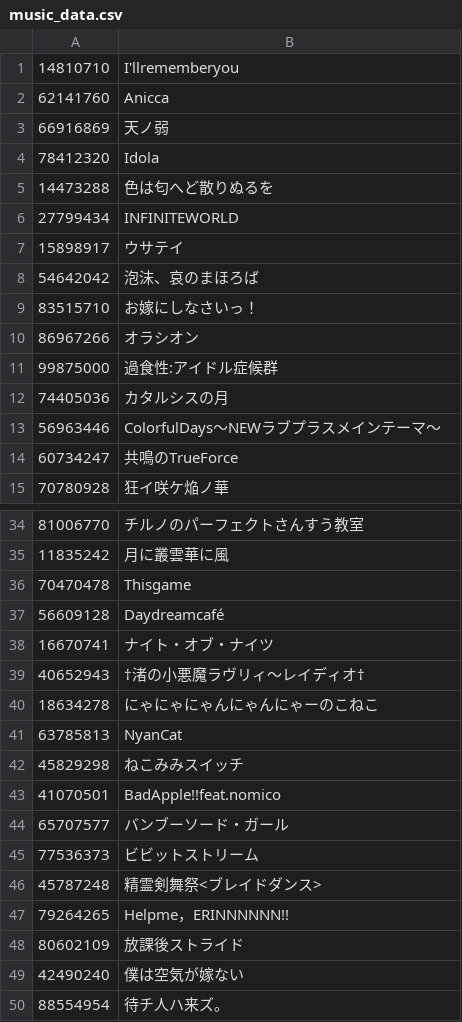
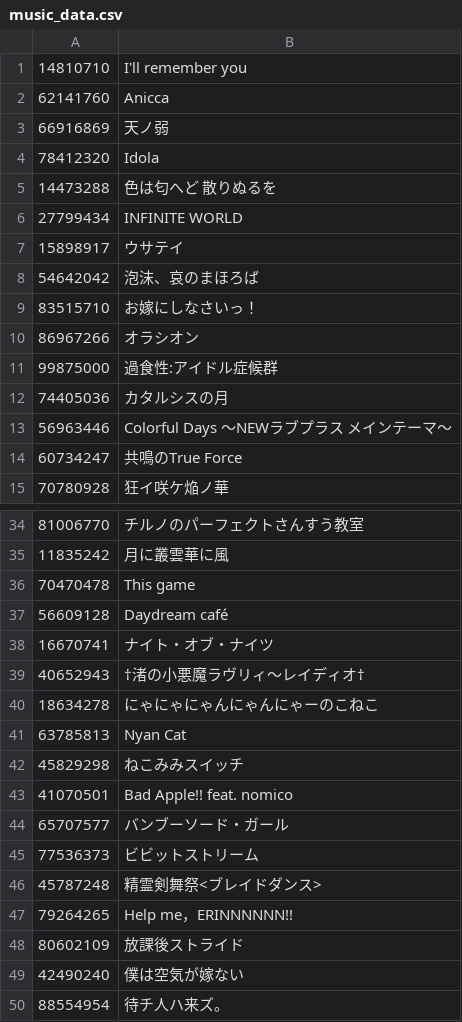
Before and after one commit to niconico-pm/CC-au-lait, a CSV file: docs/music_data.csv, drawn as a sheet; only a part is shown, gaps mark what is left out; the diff covers the shown part only.

Commit message:
fixed missing spaces in musicdata 	modified:   docs/music_data.csv

```diff
--- a/docs/music_data.csv
+++ b/docs/music_data.csv
@@ -1,2 +1,2 @@
-14810710,"I'llrememberyou"
+14810710,"I'll remember you"
 62141760,"Anicca"
@@ -4,4 +4,4 @@
 78412320,"Idola"
-14473288,"色は匂へど散りぬるを"
-27799434,"INFINITEWORLD"
+14473288,"色は匂へど 散りぬるを"
+27799434,"INFINITE WORLD"
 15898917,"ウサテイ"
@@ -12,4 +12,4 @@
 74405036,"カタルシスの月"
-56963446,"ColorfulDays～NEWラブプラスメインテーマ～"
-60734247,"共鳴のTrueForce"
+56963446,"Colorful Days ～NEWラブプラス メインテーマ～"
+60734247,"共鳴のTrue Force"
 70780928,"狂イ咲ケ焔ノ華"
@@ -35,4 +35,4 @@
 11835242,"月に叢雲華に風"
-70470478,"Thisgame"
-56609128,"Daydreamcafé"
+70470478,"This game"
+56609128,"Daydream café"
 16670741,"ナイト・オブ・ナイツ"
@@ -40,5 +40,5 @@
 18634278,"にゃにゃにゃんにゃんにゃーのこねこ"
-63785813,"NyanCat"
+63785813,"Nyan Cat"
 45829298,"ねこみみスイッチ"
-41070501,"BadApple!!feat.nomico"
+41070501,"Bad Apple!! feat. nomico"
 65707577,"バンブーソード・ガール"
@@ -46,3 +46,3 @@
 45787248,"精霊剣舞祭<ブレイドダンス>"
-79264265,"Helpme，ERINNNNNN!!"
+79264265,"Help me，ERINNNNNN!!"
 80602109,"放課後ストライド"
```
Also changed, not shown: 5 edited cells elsewhere in this file.
